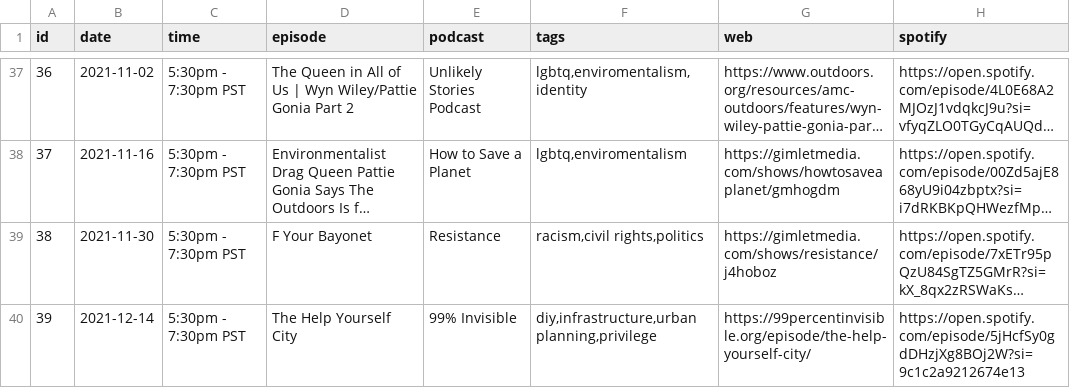
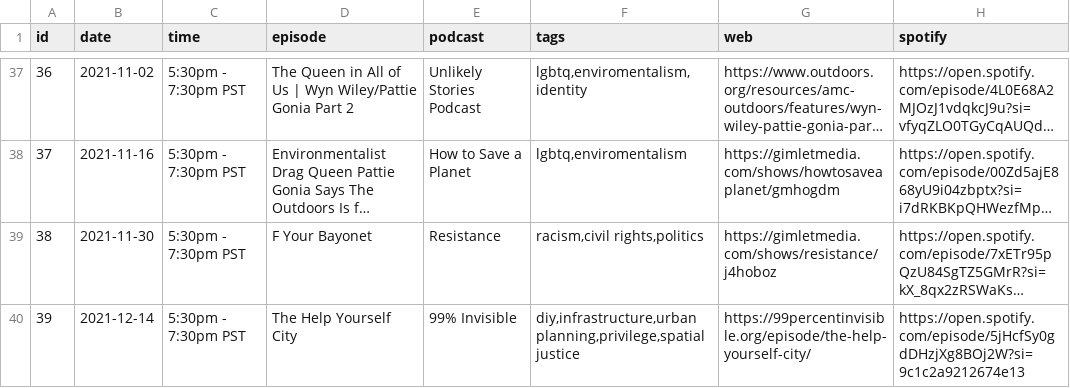
Before and after one commit to froseph/friday-podcast-club, a CSV file: episodes.csv, drawn as a sheet; only a part is shown, gaps mark what is left out; long unchanged cells end in …; the diff names each change by its address in the sheet, - before the commit and + after, or states it on an @@ line.

Commit message:
Add tag to 202111214 podcast

```diff
--- a/episodes.csv
+++ b/episodes.csv
-F40 (tags): diy,infrastructure,urban planning,privilege
+F40 (tags): diy,infrastructure,urban planning,privilege,spatial justice
```
Also changed, not shown: 1 other file.
